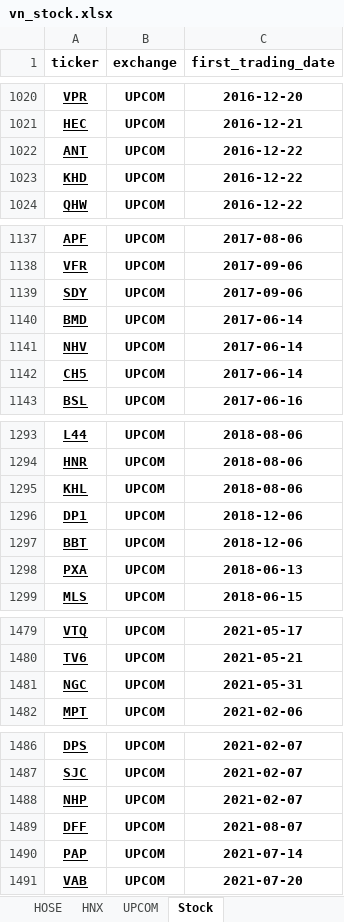
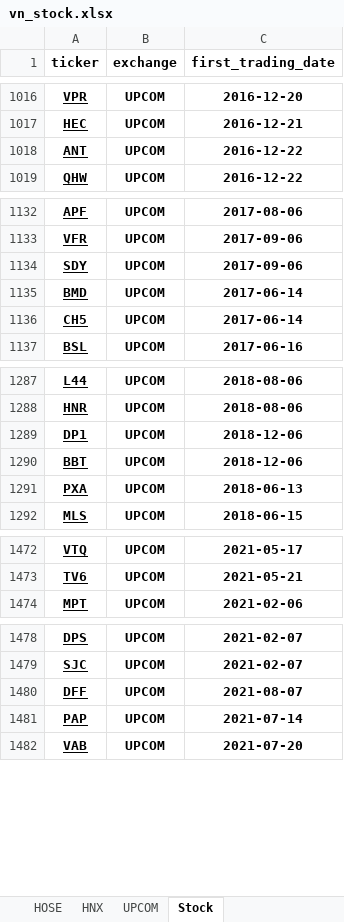
Before and after one commit to duyhuwng2910/Real-Time-Stock-Data-Processing-System, an Excel workbook: Excel files/vn_stock.xlsx, sheet Stock, drawn as a sheet; only a part is shown, gaps mark what is left out; values as stored, in another font and other column widths than the file's, no borders; removed rows and columns are numbered as before the commit, all else as after; the diff covers the shown part only; the diff names each change by its address in the sheet, - before the commit and + after, or states it on an @@ line.

```diff
--- a/Excel files/vn_stock.xlsx (sheet Stock)
+++ b/Excel files/vn_stock.xlsx (sheet Stock)
-row 1023: KHD | UPCOM | 2016-12-22
-row 1141: NHV | UPCOM | 2017-06-14
-row 1295: KHL | UPCOM | 2018-08-06
-row 1481: NGC | UPCOM | 2021-05-31
-row 1488: NHP | UPCOM | 2021-02-07
```
Also changed, not shown: 4 added rows and 4 removed rows elsewhere in this sheet.
